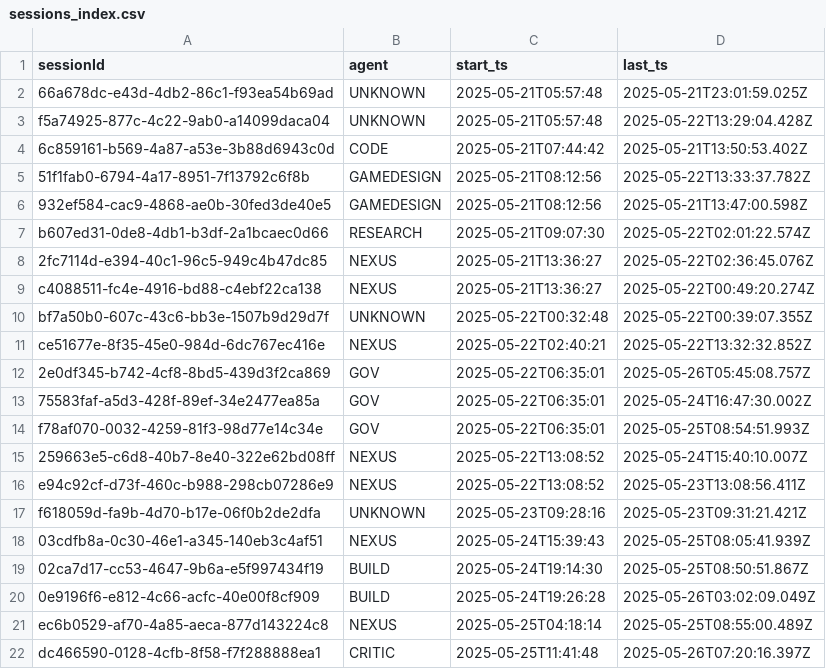
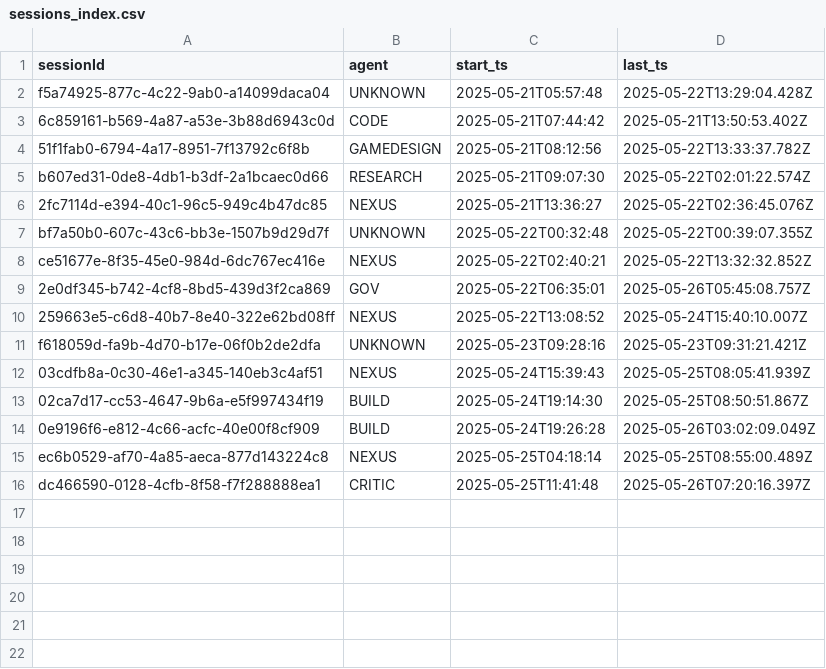
Before and after one commit to ddisisto/rtfw, a CSV file: critic/sessions_index.csv, drawn as a sheet.

Commit message:
@CRITIC: Deduplicate session index - removed 6 redundant resumed sessions (28.6% reduction)

```diff
--- a/critic/sessions_index.csv
+++ b/critic/sessions_index.csv
@@ -1,3 +1,2 @@
 sessionId,agent,start_ts,last_ts
-66a678dc-e43d-4db2-86c1-f93ea54b69ad,UNKNOWN,2025-05-21T05:57:48,2025-05-21T23:01:59.025Z
 f5a74925-877c-4c22-9ab0-a14099daca04,UNKNOWN,2025-05-21T05:57:48,2025-05-22T13:29:04.428Z
@@ -5,6 +4,4 @@ f5a74925-877c-4c22-9ab0-a14099daca04,UNKNOWN,2025-05-21T05:57:48,2025-05-22T13:2
 51f1fab0-6794-4a17-8951-7f13792c6f8b,GAMEDESIGN,2025-05-21T08:12:56,2025-05-22T13:33:37.782Z
-932ef584-cac9-4868-ae0b-30fed3de40e5,GAMEDESIGN,2025-05-21T08:12:56,2025-05-21T13:47:00.598Z
 b607ed31-0de8-4db1-b3df-2a1bcaec0d66,RESEARCH,2025-05-21T09:07:30,2025-05-22T02:01:22.574Z
 2fc7114d-e394-40c1-96c5-949c4b47dc85,NEXUS,2025-05-21T13:36:27,2025-05-22T02:36:45.076Z
-c4088511-fc4e-4916-bd88-c4ebf22ca138,NEXUS,2025-05-21T13:36:27,2025-05-22T00:49:20.274Z
 bf7a50b0-607c-43c6-bb3e-1507b9d29d7f,UNKNOWN,2025-05-22T00:32:48,2025-05-22T00:39:07.355Z
@@ -12,6 +9,3 @@ ce51677e-8f35-45e0-984d-6dc767ec416e,NEXUS,2025-05-22T02:40:21,2025-05-22T13:32:
 2e0df345-b742-4cf8-8bd5-439d3f2ca869,GOV,2025-05-22T06:35:01,2025-05-26T05:45:08.757Z
-75583faf-a5d3-428f-89ef-34e2477ea85a,GOV,2025-05-22T06:35:01,2025-05-24T16:47:30.002Z
-f78af070-0032-4259-81f3-98d77e14c34e,GOV,2025-05-22T06:35:01,2025-05-25T08:54:51.993Z
 259663e5-c6d8-40b7-8e40-322e62bd08ff,NEXUS,2025-05-22T13:08:52,2025-05-24T15:40:10.007Z
-e94c92cf-d73f-460c-b988-298cb07286e9,NEXUS,2025-05-22T13:08:52,2025-05-23T13:08:56.411Z
 f618059d-fa9b-4d70-b17e-06f0b2de2dfa,UNKNOWN,2025-05-23T09:28:16,2025-05-23T09:31:21.421Z
```
Also changed, not shown: 1 other file.
